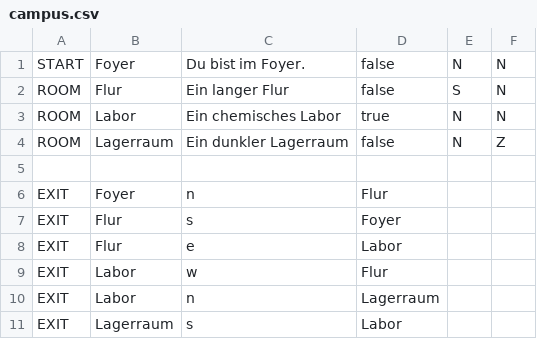
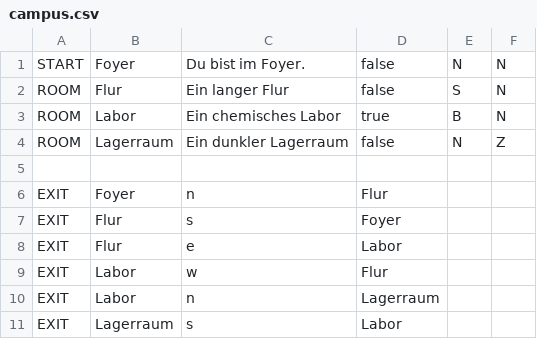
Before and after one commit to Yannick-Apostel/Escape-Room, a CSV file: campus.csv, drawn as a sheet.

```diff
--- a/campus.csv
+++ b/campus.csv
@@ -2,3 +2,3 @@ START;Foyer;Du bist im Foyer.;false;N;N;
 ROOM;Flur;Ein langer Flur;false;S;N;
-ROOM;Labor;Ein chemisches Labor;true;N;N;
+ROOM;Labor;Ein chemisches Labor;true;B;N;
 ROOM;Lagerraum;Ein dunkler Lagerraum;false;N;Z;
```
Also changed, not shown: 5 other files.
